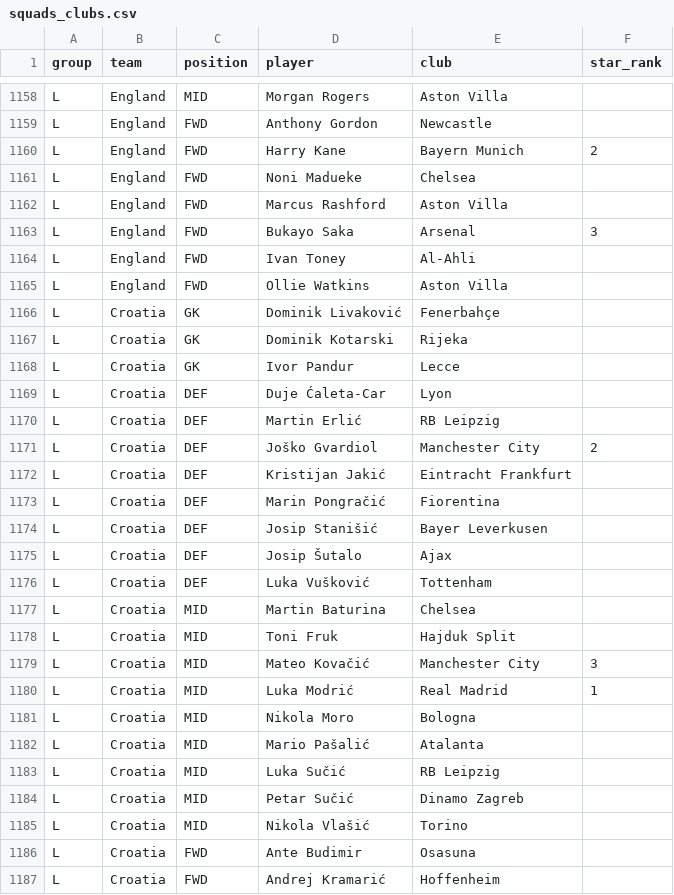
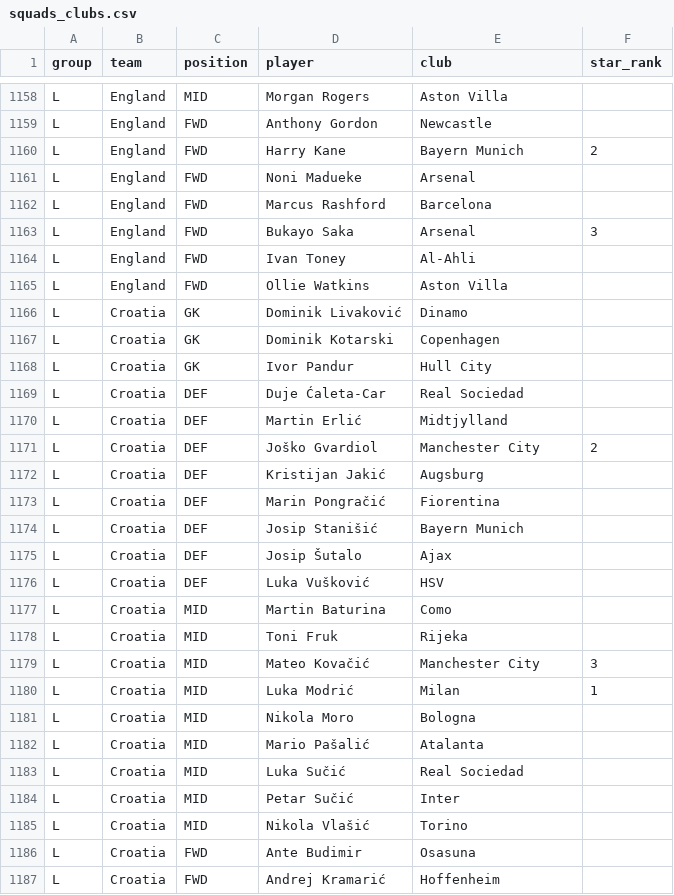
Before and after one commit to AmeyaPatil1989/fifa-2026-predictor, a CSV file: international_results/squads_clubs.csv, drawn as a sheet; only a part is shown, gaps mark what is left out; the diff covers the shown part only.

Commit message:
Correct 79 player club affiliations per official Athletic squad list

```diff
--- a/international_results/squads_clubs.csv
+++ b/international_results/squads_clubs.csv
@@ -1160,4 +1160,4 @@ L,England,FWD,Anthony Gordon,Newcastle,
 L,England,FWD,Harry Kane,Bayern Munich,2
-L,England,FWD,Noni Madueke,Chelsea,
-L,England,FWD,Marcus Rashford,Aston Villa,
+L,England,FWD,Noni Madueke,Arsenal,
+L,England,FWD,Marcus Rashford,Barcelona,
 L,England,FWD,Bukayo Saka,Arsenal,3
@@ -1165,21 +1165,21 @@ L,England,FWD,Ivan Toney,Al-Ahli,
 L,England,FWD,Ollie Watkins,Aston Villa,
-L,Croatia,GK,Dominik Livaković,Fenerbahçe,
-L,Croatia,GK,Dominik Kotarski,Rijeka,
-L,Croatia,GK,Ivor Pandur,Lecce,
-L,Croatia,DEF,Duje Ćaleta-Car,Lyon,
-L,Croatia,DEF,Martin Erlić,RB Leipzig,
+L,Croatia,GK,Dominik Livaković,Dinamo,
+L,Croatia,GK,Dominik Kotarski,Copenhagen,
+L,Croatia,GK,Ivor Pandur,Hull City,
+L,Croatia,DEF,Duje Ćaleta-Car,Real Sociedad,
+L,Croatia,DEF,Martin Erlić,Midtjylland,
 L,Croatia,DEF,Joško Gvardiol,Manchester City,2
-L,Croatia,DEF,Kristijan Jakić,Eintracht Frankfurt,
+L,Croatia,DEF,Kristijan Jakić,Augsburg,
 L,Croatia,DEF,Marin Pongračić,Fiorentina,
-L,Croatia,DEF,Josip Stanišić,Bayer Leverkusen,
+L,Croatia,DEF,Josip Stanišić,Bayern Munich,
 L,Croatia,DEF,Josip Šutalo,Ajax,
-L,Croatia,DEF,Luka Vušković,Tottenham,
-L,Croatia,MID,Martin Baturina,Chelsea,
-L,Croatia,MID,Toni Fruk,Hajduk Split,
+L,Croatia,DEF,Luka Vušković,HSV,
+L,Croatia,MID,Martin Baturina,Como,
+L,Croatia,MID,Toni Fruk,Rijeka,
 L,Croatia,MID,Mateo Kovačić,Manchester City,3
-L,Croatia,MID,Luka Modrić,Real Madrid,1
+L,Croatia,MID,Luka Modrić,Milan,1
 L,Croatia,MID,Nikola Moro,Bologna,
 L,Croatia,MID,Mario Pašalić,Atalanta,
-L,Croatia,MID,Luka Sučić,RB Leipzig,
-L,Croatia,MID,Petar Sučić,Dinamo Zagreb,
+L,Croatia,MID,Luka Sučić,Real Sociedad,
+L,Croatia,MID,Petar Sučić,Inter,
 L,Croatia,MID,Nikola Vlašić,Torino,
```
Also changed, not shown: 64 edited cells elsewhere in this file.
